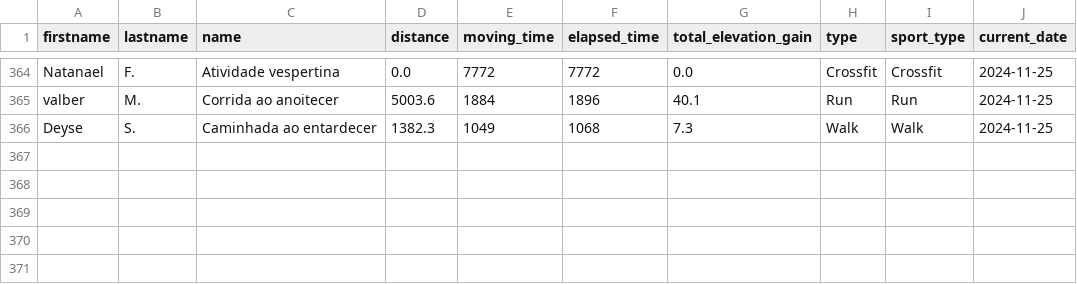
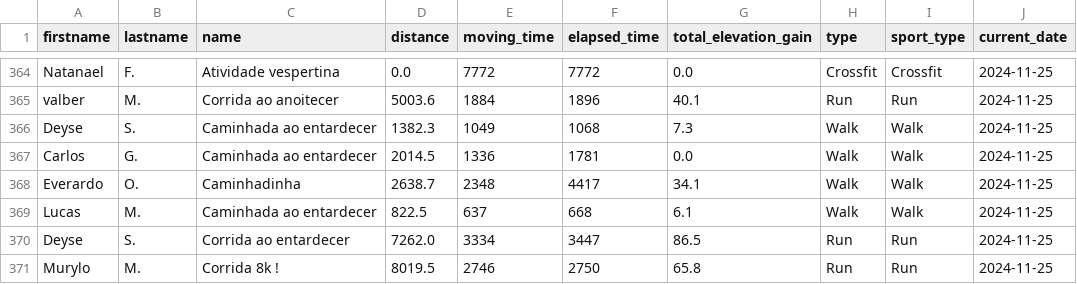
Before and after one commit to test7373/python-strava-champion, a CSV file: unique_activities.csv, drawn as a sheet; only a part is shown, gaps mark what is left out.

```diff
--- a/unique_activities.csv
+++ b/unique_activities.csv
@@ -366 +366,6 @@ valber,M.,Corrida ao anoitecer,5003.6,1884,1896,40.1,Run,Run,2024-11-25
 Deyse,S.,Caminhada ao entardecer,1382.3,1049,1068,7.3,Walk,Walk,2024-11-25
+Carlos,G.,Caminhada ao entardecer,2014.5,1336,1781,0.0,Walk,Walk,2024-11-25
+Everardo,O.,Caminhadinha,2638.7,2348,4417,34.1,Walk,Walk,2024-11-25
+Lucas,M.,Caminhada ao entardecer,822.5,637,668,6.1,Walk,Walk,2024-11-25
+Deyse,S.,Corrida ao entardecer,7262.0,3334,3447,86.5,Run,Run,2024-11-25
+Murylo,M.,Corrida 8k !,8019.5,2746,2750,65.8,Run,Run,2024-11-25
```
Also changed, not shown: participant_scores_with_details.csv, unique_activities_old.csv, 1 other file.
